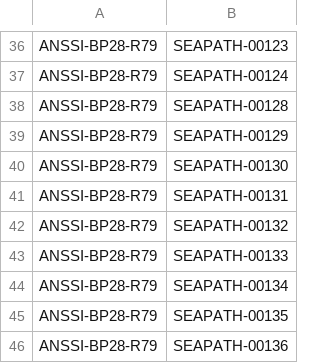
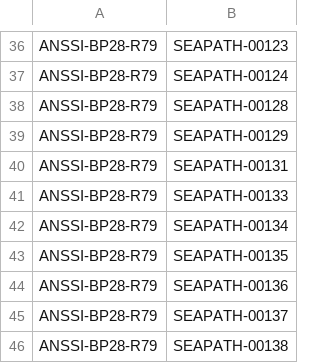
Before and after one commit to seapath/ansible, a CSV file: roles/debian_tests/cukinia-tests/ANSSI-BP28-Recommandations-MI.csv, drawn as a sheet; only a part is shown, gaps mark what is left out; the shorter side is filled out with more unchanged rows.

Commit message:
cephadm: adapt cukinia-tests for debian
Signed-off-by: Florent CARLI <florent.carli@rte-france.com>

```diff
--- a/roles/debian_tests/cukinia-tests/ANSSI-BP28-Recommandations-MI.csv
+++ b/roles/debian_tests/cukinia-tests/ANSSI-BP28-Recommandations-MI.csv
@@ -39,5 +39,3 @@ ANSSI-BP28-R79,SEAPATH-00128
 ANSSI-BP28-R79,SEAPATH-00129
-ANSSI-BP28-R79,SEAPATH-00130
 ANSSI-BP28-R79,SEAPATH-00131
-ANSSI-BP28-R79,SEAPATH-00132
 ANSSI-BP28-R79,SEAPATH-00133
```
Also changed, not shown: roles/debian_tests/cukinia-tests/ANSSI-BP28-Recommandations-MIR.csv, 6 other files.
